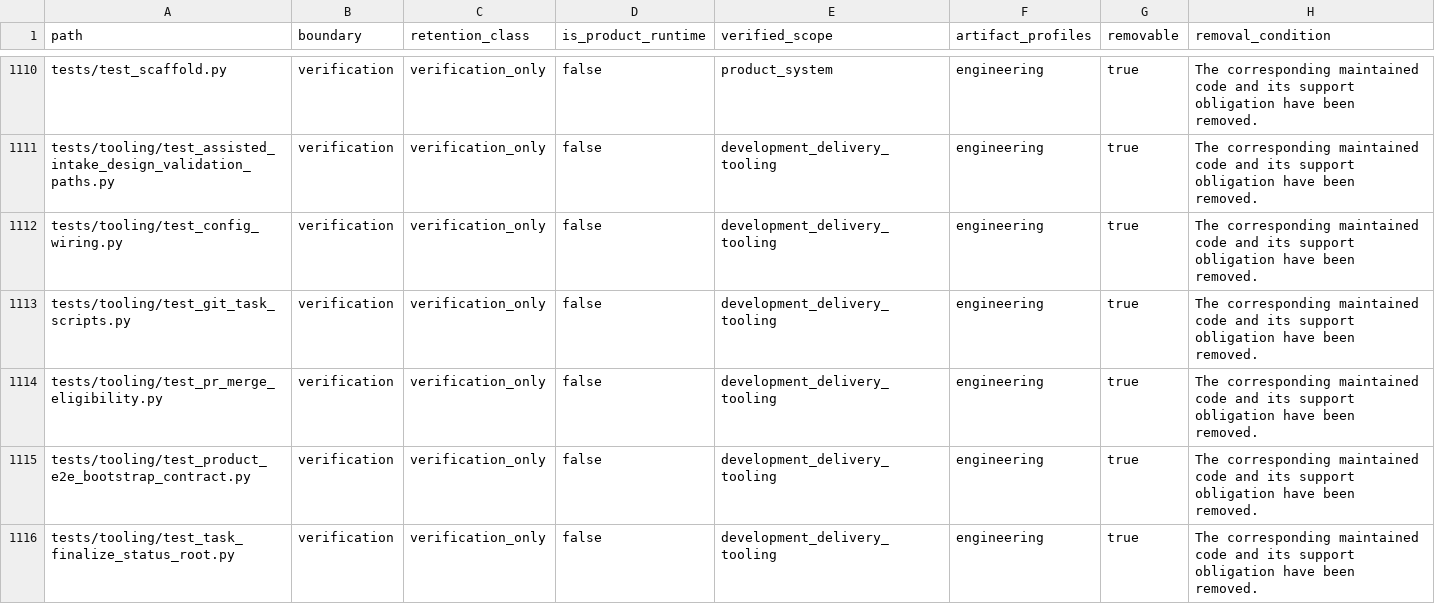
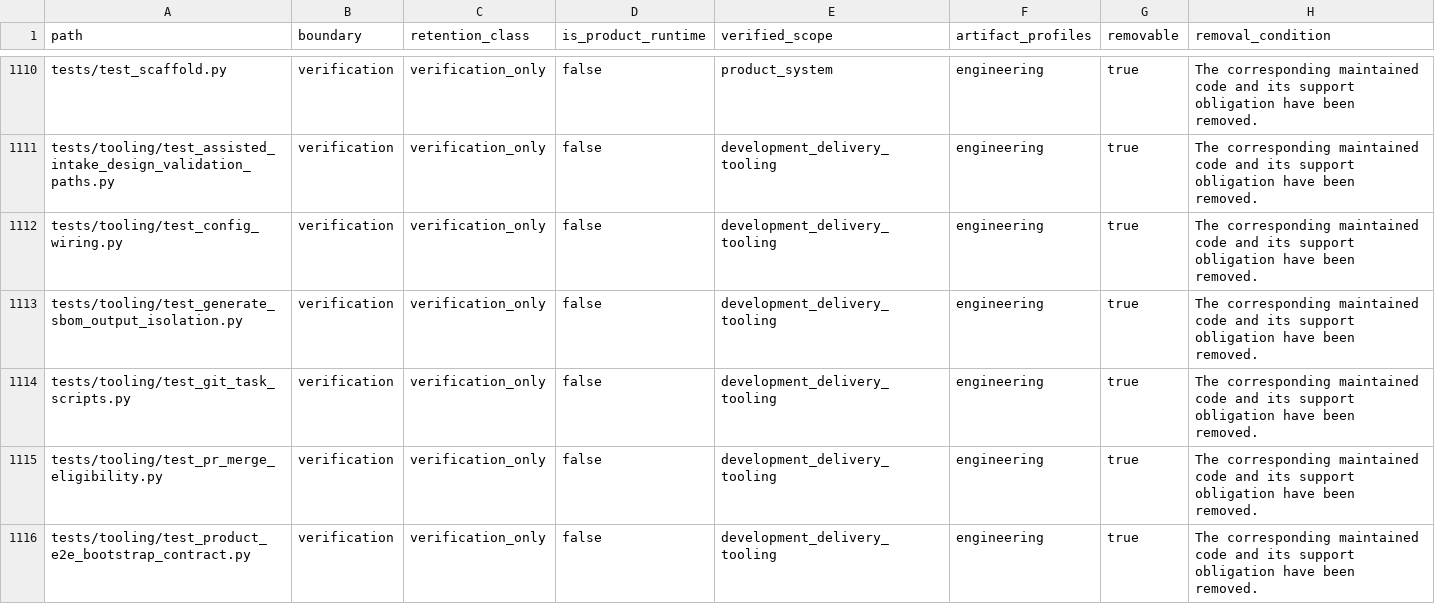
Before and after one commit to alfloop-dev/odayplus, a CSV file: docs/audits/code-boundary-inventory.csv, drawn as a sheet; only a part is shown, gaps mark what is left out; the shorter side is filled out with more unchanged rows; the diff names each change by its address in the sheet, - before the commit and + after, or states it on an @@ line.

```diff
--- a/docs/audits/code-boundary-inventory.csv
+++ b/docs/audits/code-boundary-inventory.csv
+row 1113: tests/tooling/test_generate_sbom_output_isolation.py | verification | verification_only | false | development_delivery_tooling | engineering | true | The corresponding maintained code and its support obligation have been removed.
```
